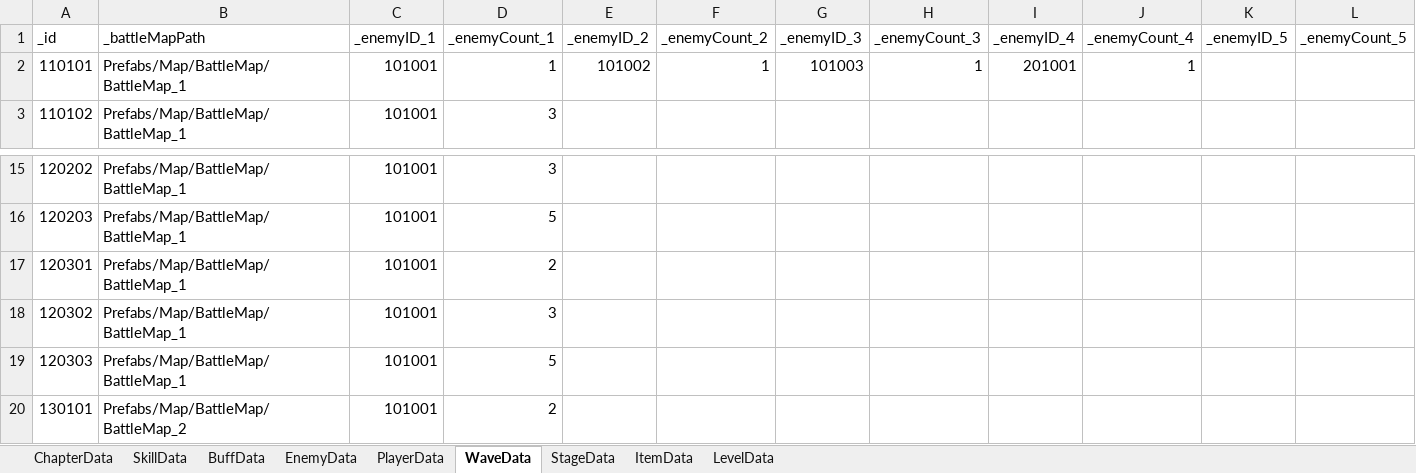
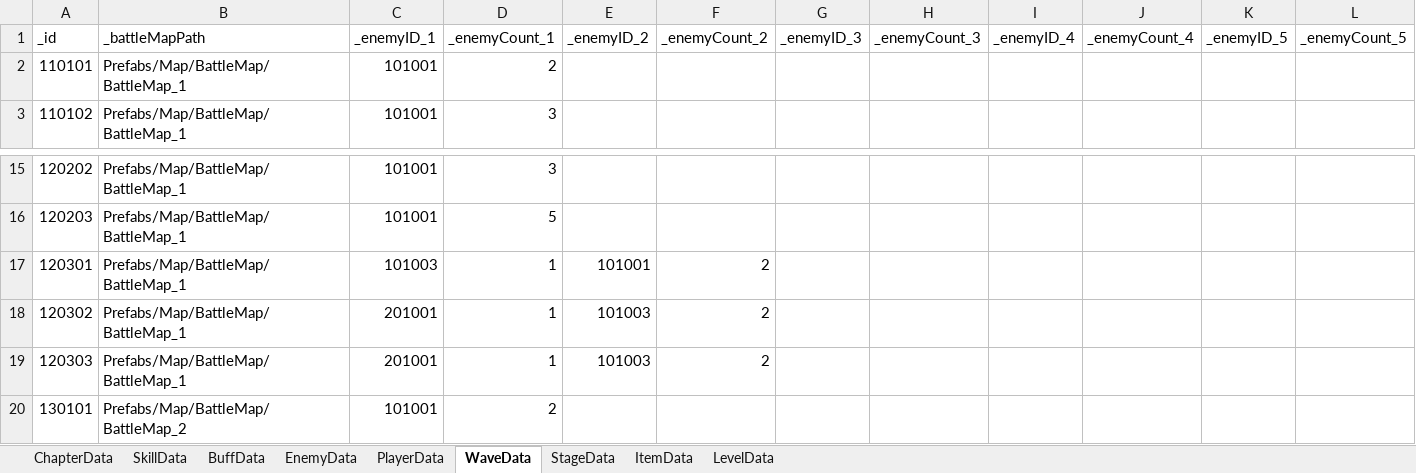
Before and after one commit to Leah001025/Purusha, an Excel workbook: Assets/RawData/DataBase/Excel/DataList.xlsx, sheet WaveData, drawn as a sheet; only a part is shown, gaps mark what is left out; values as stored, in another font and other column widths than the file's, no borders; the diff names each change by its address in the sheet, - before the commit and + after, or states it on an @@ line.

```diff
--- a/Assets/RawData/DataBase/Excel/DataList.xlsx (sheet WaveData)
+++ b/Assets/RawData/DataBase/Excel/DataList.xlsx (sheet WaveData)
-D2 (_enemyCount_1): 1
+D2 (_enemyCount_1): 2
-E2 (_enemyID_2): 101002
+E2 (_enemyID_2): (empty)
-F2 (_enemyCount_2): 1
+F2 (_enemyCount_2): (empty)
-G2 (_enemyID_3): 101003
+G2 (_enemyID_3): (empty)
-H2 (_enemyCount_3): 1
+H2 (_enemyCount_3): (empty)
-I2 (_enemyID_4): 201001
+I2 (_enemyID_4): (empty)
-J2 (_enemyCount_4): 1
+J2 (_enemyCount_4): (empty)
-C17 (_enemyID_1): 101001
+C17 (_enemyID_1): 101003
-D17 (_enemyCount_1): 2
+D17 (_enemyCount_1): 1
-E17 (_enemyID_2): (empty)
+E17 (_enemyID_2): 101001
-F17:F19 (_enemyCount_2): (empty)
+F17:F19 (_enemyCount_2): 2
-C18:C19 (_enemyID_1): 101001
+C18:C19 (_enemyID_1): 201001
-D18 (_enemyCount_1): 3
+D18 (_enemyCount_1): 1
-E18:E19 (_enemyID_2): (empty)
+E18:E19 (_enemyID_2): 101003
-D19 (_enemyCount_1): 5
+D19 (_enemyCount_1): 1
```
Also changed, not shown: sheet SkillData, sheet PlayerData, sheet StageData, sheet BuffData, 1 other file.
